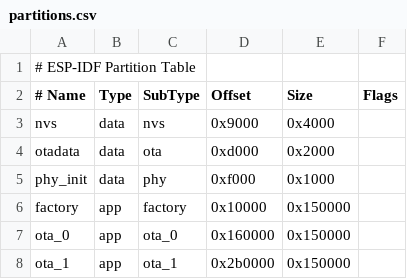
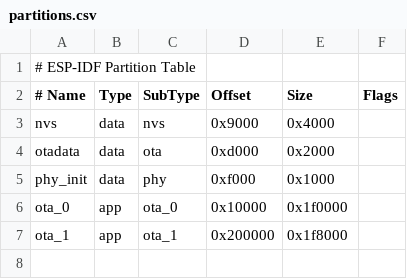
Before and after one commit to disorder/espire, a CSV file: partitions.csv, drawn as a sheet.

Commit message:
Remove factory partition

```diff
--- a/partitions.csv
+++ b/partitions.csv
@@ -5,4 +5,3 @@ otadata,  data, ota,     0xd000,  0x2000,
 phy_init, data, phy,     0xf000,  0x1000,
-factory,  app,  factory, 0x10000,  0x150000,
-ota_0,    app,  ota_0,   0x160000, 0x150000,
-ota_1,    app,  ota_1,   0x2b0000, 0x150000,
+ota_0,    app,  ota_0,   0x10000,  0x1f0000,
+ota_1,    app,  ota_1,   0x200000, 0x1f8000,
```
